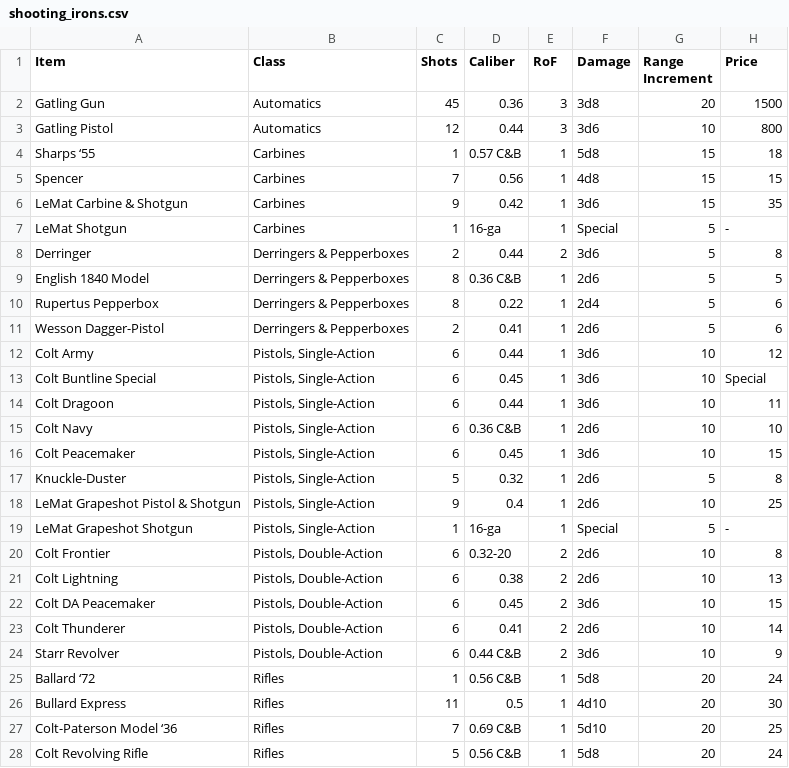
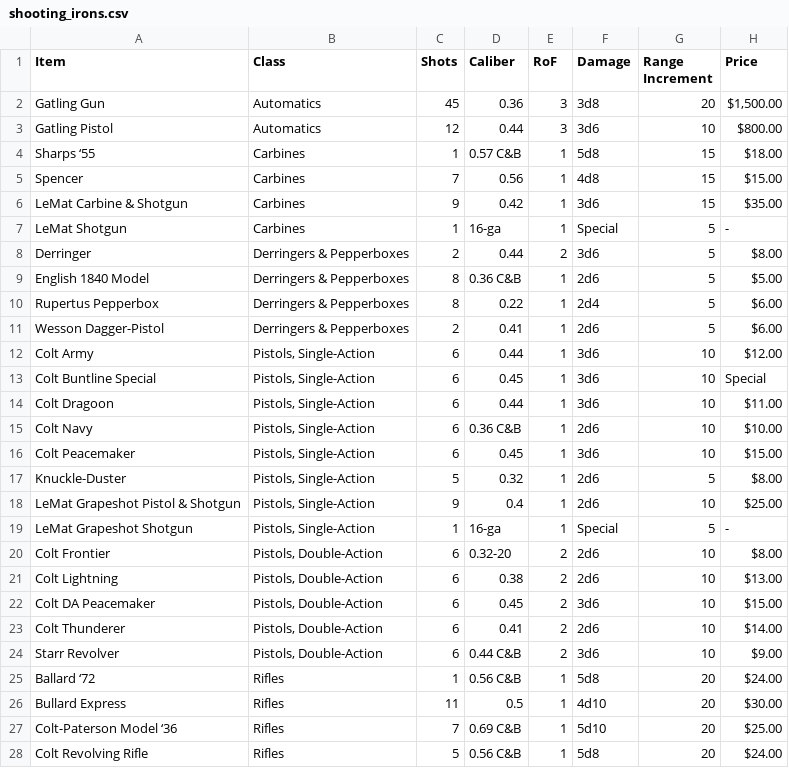
Before and after one commit to ChemistryMickey/Deadlands_CharacterUI, a CSV file: data/items/shooting_irons.csv, drawn as a sheet; only a part is shown; the diff covers the shown part only.

Commit message:
Synchronized table fields

```diff
--- a/data/items/shooting_irons.csv
+++ b/data/items/shooting_irons.csv
@@ -1,28 +1,28 @@
 Item,Class,Shots,Caliber,RoF,Damage,Range Increment,Price
-Gatling Gun,Automatics,45,0.36,3,3d8,20,1500
-Gatling Pistol,Automatics,12,0.44,3,3d6,10,800
-Sharps ‘55,Carbines,1,0.57 C&B,1,5d8,15,18
-Spencer,Carbines,7,0.56,1,4d8,15,15
-LeMat Carbine & Shotgun,Carbines,9,0.42,1,3d6,15,35
+Gatling Gun,Automatics,45,0.36,3,3d8,20,"$1,500.00"
+Gatling Pistol,Automatics,12,0.44,3,3d6,10,$800.00
+Sharps ‘55,Carbines,1,0.57 C&B,1,5d8,15,$18.00
+Spencer,Carbines,7,0.56,1,4d8,15,$15.00
+LeMat Carbine & Shotgun,Carbines,9,0.42,1,3d6,15,$35.00
 LeMat Shotgun,Carbines,1,16-ga,1,Special,5,-
-Derringer,Derringers & Pepperboxes,2,0.44,2,3d6,5,8
-English 1840 Model,Derringers & Pepperboxes,8,0.36 C&B,1,2d6,5,5
-Rupertus Pepperbox,Derringers & Pepperboxes,8,0.22,1,2d4,5,6
-Wesson Dagger-Pistol,Derringers & Pepperboxes,2,0.41,1,2d6,5,6
-Colt Army,"Pistols, Single-Action",6,0.44,1,3d6,10,12
+Derringer,Derringers & Pepperboxes,2,0.44,2,3d6,5,$8.00
+English 1840 Model,Derringers & Pepperboxes,8,0.36 C&B,1,2d6,5,$5.00
+Rupertus Pepperbox,Derringers & Pepperboxes,8,0.22,1,2d4,5,$6.00
+Wesson Dagger-Pistol,Derringers & Pepperboxes,2,0.41,1,2d6,5,$6.00
+Colt Army,"Pistols, Single-Action",6,0.44,1,3d6,10,$12.00
 Colt Buntline Special,"Pistols, Single-Action",6,0.45,1,3d6,10,Special
-Colt Dragoon,"Pistols, Single-Action",6,0.44,1,3d6,10,11
-Colt Navy,"Pistols, Single-Action",6,0.36 C&B,1,2d6,10,10
-Colt Peacemaker,"Pistols, Single-Action",6,0.45,1,3d6,10,15
-Knuckle-Duster,"Pistols, Single-Action",5,0.32,1,2d6,5,8
-LeMat Grapeshot Pistol & Shotgun,"Pistols, Single-Action",9,0.4,1,2d6,10,25
+Colt Dragoon,"Pistols, Single-Action",6,0.44,1,3d6,10,$11.00
+Colt Navy,"Pistols, Single-Action",6,0.36 C&B,1,2d6,10,$10.00
+Colt Peacemaker,"Pistols, Single-Action",6,0.45,1,3d6,10,$15.00
+Knuckle-Duster,"Pistols, Single-Action",5,0.32,1,2d6,5,$8.00
+LeMat Grapeshot Pistol & Shotgun,"Pistols, Single-Action",9,0.4,1,2d6,10,$25.00
 LeMat Grapeshot Shotgun,"Pistols, Single-Action",1,16-ga,1,Special,5,-
-Colt Frontier,"Pistols, Double-Action",6,0.32-20,2,2d6,10,8
-Colt Lightning,"Pistols, Double-Action",6,0.38,2,2d6,10,13
-Colt DA Peacemaker,"Pistols, Double-Action",6,0.45,2,3d6,10,15
-Colt Thunderer,"Pistols, Double-Action",6,0.41,2,2d6,10,14
-Starr Revolver,"Pistols, Double-Action",6,0.44 C&B,2,3d6,10,9
-Ballard ‘72,Rifles,1,0.56 C&B,1,5d8,20,24
-Bullard Express,Rifles,11,0.5,1,4d10,20,30
-Colt-Paterson Model ‘36,Rifles,7,0.69 C&B,1,5d10,20,25
-Colt Revolving Rifle,Rifles,5,0.56 C&B,1,5d8,20,24
+Colt Frontier,"Pistols, Double-Action",6,0.32-20,2,2d6,10,$8.00
+Colt Lightning,"Pistols, Double-Action",6,0.38,2,2d6,10,$13.00
+Colt DA Peacemaker,"Pistols, Double-Action",6,0.45,2,3d6,10,$15.00
+Colt Thunderer,"Pistols, Double-Action",6,0.41,2,2d6,10,$14.00
+Starr Revolver,"Pistols, Double-Action",6,0.44 C&B,2,3d6,10,$9.00
+Ballard ‘72,Rifles,1,0.56 C&B,1,5d8,20,$24.00
+Bullard Express,Rifles,11,0.5,1,4d10,20,$30.00
+Colt-Paterson Model ‘36,Rifles,7,0.69 C&B,1,5d10,20,$25.00
+Colt Revolving Rifle,Rifles,5,0.56 C&B,1,5d8,20,$24.00
```
Also changed, not shown: 13 edited cells elsewhere in this file, data/items/fighting_weapons.csv, data/items/general_equipment.csv, 9 other files.
